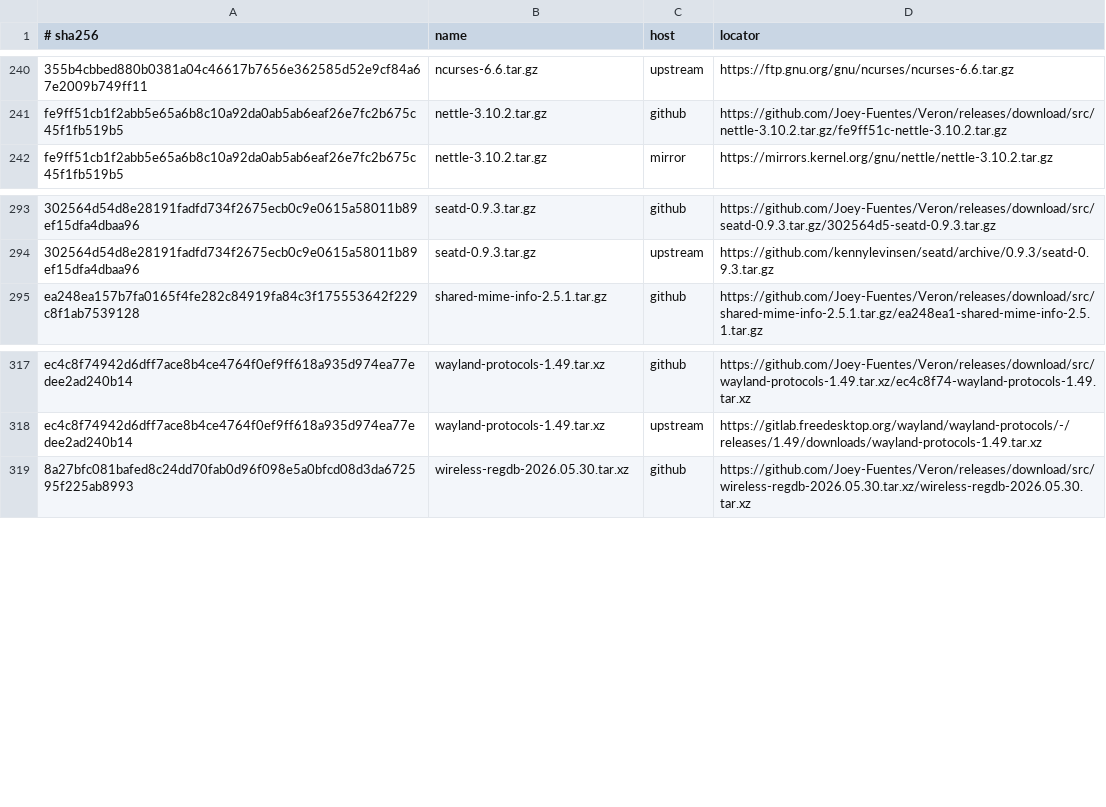
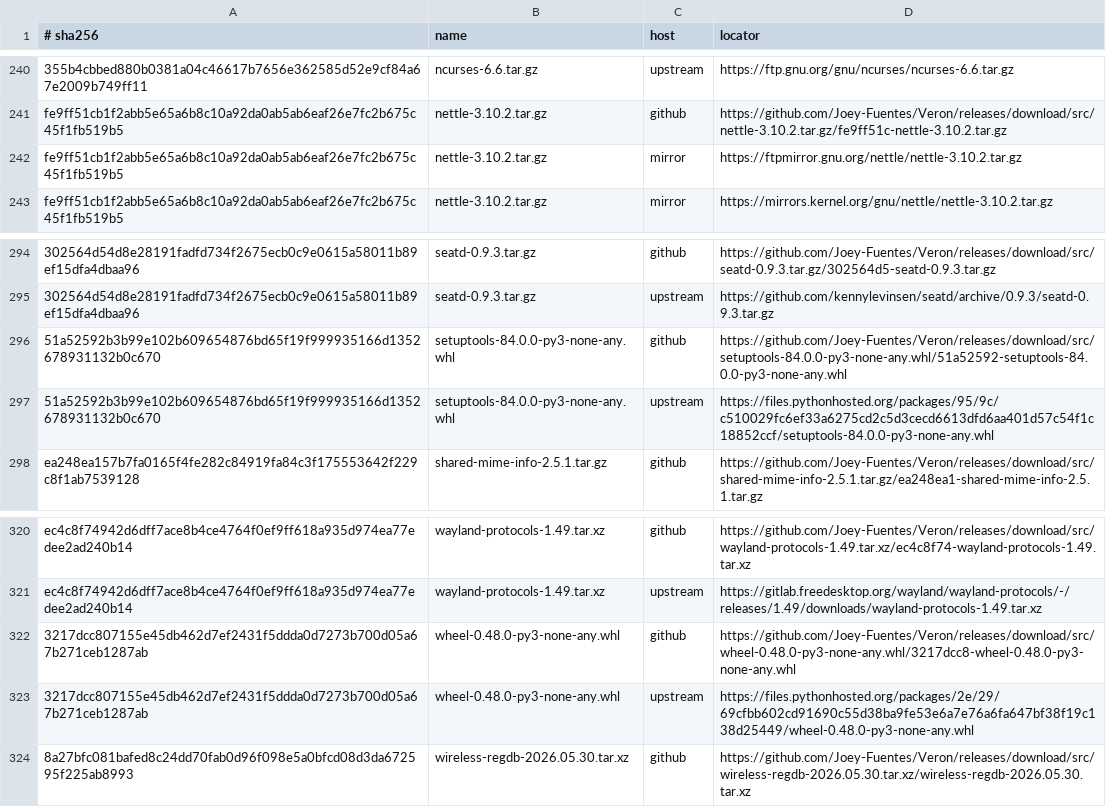
Before and after one commit to Joey-Fuentes/Veron, a TSV file: sources/MIRRORS.tsv, drawn as a sheet; only a part is shown, gaps mark what is left out; the diff names each change by its address in the sheet, - before the commit and + after, or states it on an @@ line.

```diff
--- a/sources/MIRRORS.tsv
+++ b/sources/MIRRORS.tsv
+row 242: fe9ff51cb1f2abb5e65a6b8c10a92da0ab5ab6eaf26e7fc2b675c45f1fb519b5 | nettle-3.10.2.tar.gz | mirror | https://ftpmirror.gnu.org/nettle/nettle-3.10.2.tar.gz
+row 296: 51a52592b3b99e102b609654876bd65f19f999935166d1352678931132b0c670 | setuptools-84.0.0-py3-none-any.whl | github | https://github.com/Joey-Fuentes/Veron/releases/download/src/setuptools-84.0.0-py3-none-any.whl/51a52592-setuptools-84.0.0-py3-none-any.whl
+row 297: 51a52592b3b99e102b609654876bd65f19f999935166d1352678931132b0c670 | setuptools-84.0.0-py3-none-any.whl | upstream | https://files.pythonhosted.org/packages/95/9c/c510029fc6ef33a6275cd2c5d3cecd6613dfd6aa401d57c54f1c18852ccf/setuptools-84.0.0-py3-none-any.whl
+row 322: 3217dcc807155e45db462d7ef2431f5ddda0d7273b700d05a67b271ceb1287ab | wheel-0.48.0-py3-none-any.whl | github | https://github.com/Joey-Fuentes/Veron/releases/download/src/wheel-0.48.0-py3-none-any.whl/3217dcc8-wheel-0.48.0-py3-none-any.whl
+row 323: 3217dcc807155e45db462d7ef2431f5ddda0d7273b700d05a67b271ceb1287ab | wheel-0.48.0-py3-none-any.whl | upstream | https://files.pythonhosted.org/packages/2e/29/69cfbb602cd91690c55d38ba9fe53e6a7e76a6fa647bf38f19c138d25449/wheel-0.48.0-py3-none-any.whl
```
